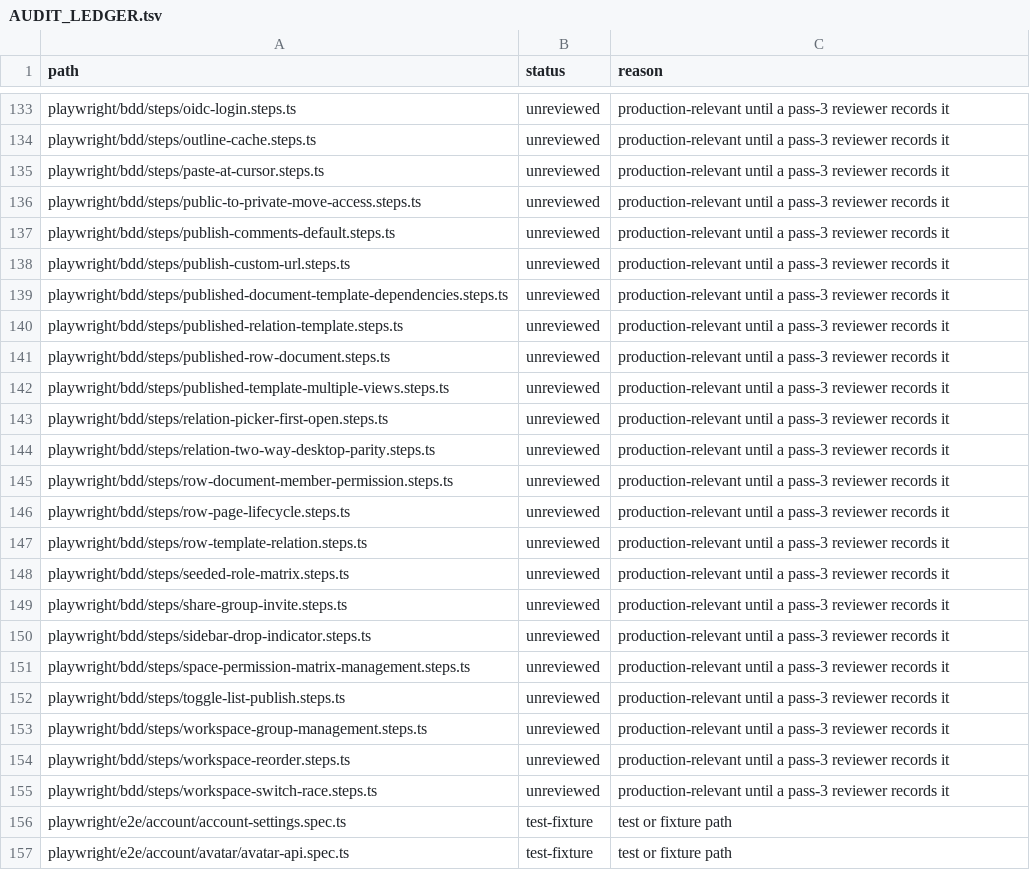
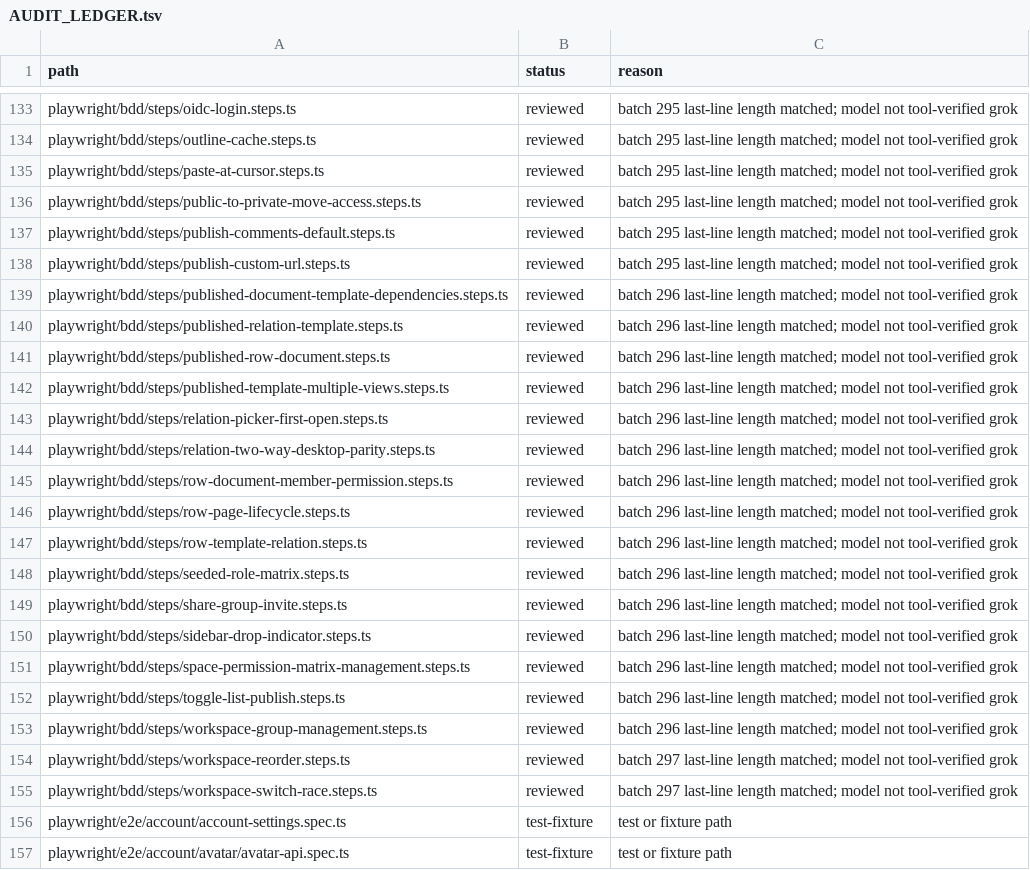
Before and after one commit to African-Research-Society/AppFlowy-Web, a TSV file: AUDIT_LEDGER.tsv, drawn as a sheet; only a part is shown, gaps mark what is left out; the diff covers the shown part only; the diff names each change by its address in the sheet, - before the commit and + after, or states it on an @@ line.

```diff
--- a/AUDIT_LEDGER.tsv
+++ b/AUDIT_LEDGER.tsv
-B133:B155 (status): unreviewed
+B133:B155 (status): reviewed
-C133:C138 (reason): production-relevant until a pass-3 reviewer records it
+C133:C138 (reason): batch 295 last-line length matched; model not tool-verified grok
-C139:C153 (reason): production-relevant until a pass-3 reviewer records it
+C139:C153 (reason): batch 296 last-line length matched; model not tool-verified grok
-C154:C155 (reason): production-relevant until a pass-3 reviewer records it
+C154:C155 (reason): batch 297 last-line length matched; model not tool-verified grok
```
Also changed, not shown: 134 edited cells elsewhere in this file.
